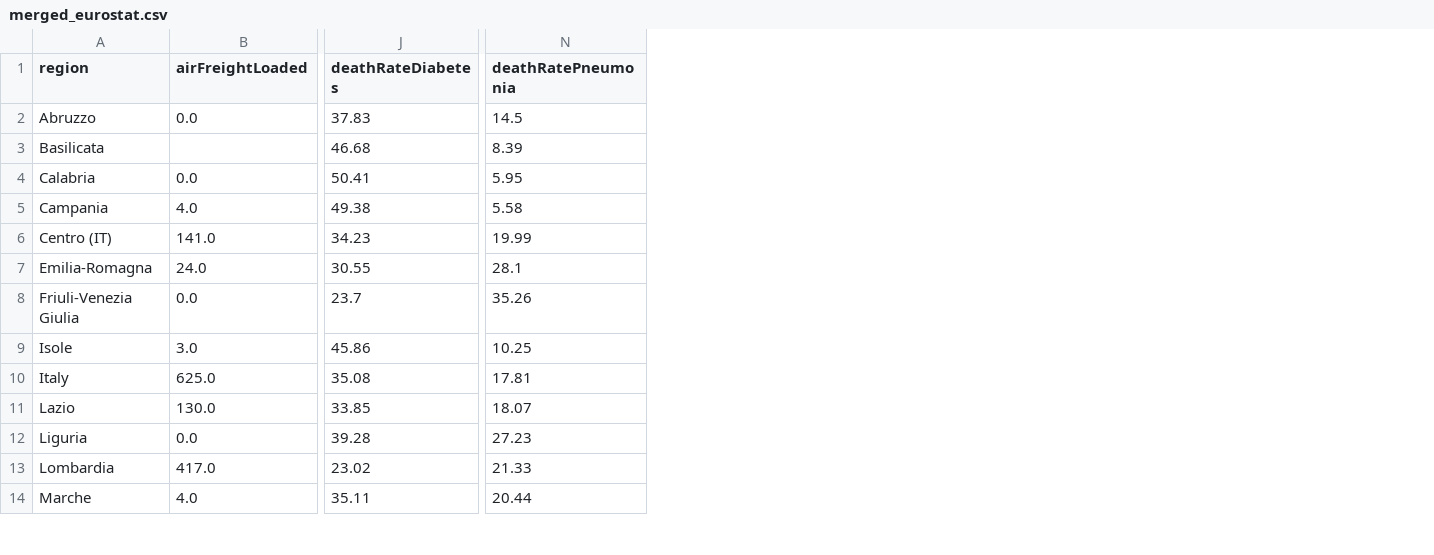
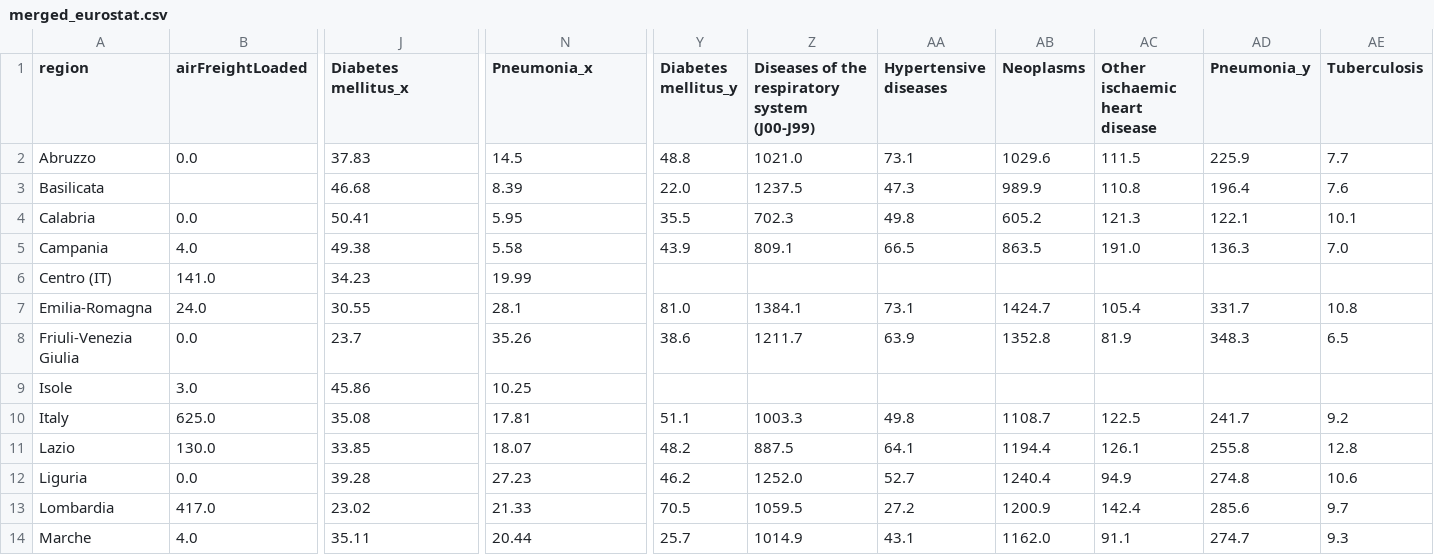
Before and after one commit to mikeweltevrede/master_thesis_corona, a CSV file: data/merged_eurostat.csv, drawn as a sheet; only a part is shown, gaps mark what is left out; the diff names each change by its address in the sheet, - before the commit and + after, or states it on an @@ line.

Commit message:
Add hospital discharges

```diff
--- a/data/merged_eurostat.csv
+++ b/data/merged_eurostat.csv
+column Y (Diabetes mellitus_y), rows 2-14: 48.8 | 22.0 | 35.5 | 43.9 |  | 81.0 | 38.6 |  | 51.1 | 48.2 | 46.2 | 70.5 | 25.7
+column Z, rows 1-14: Diseases of the respiratory system (J00-J99) | 1021.0 | 1237.5 | 702.3 | 809.1 |  | 1384.1 | 1211.7 |  | 1003.3 | 887.5 | 1252.0 | 1059.5 | 1014.9
+column AA (Hypertensive diseases), rows 2-14: 73.1 | 47.3 | 49.8 | 66.5 |  | 73.1 | 63.9 |  | 49.8 | 64.1 | 52.7 | 27.2 | 43.1
+column AB (Neoplasms), rows 2-14: 1029.6 | 989.9 | 605.2 | 863.5 |  | 1424.7 | 1352.8 |  | 1108.7 | 1194.4 | 1240.4 | 1200.9 | 1162.0
+column AC (Other ischaemic heart disease), rows 2-14: 111.5 | 110.8 | 121.3 | 191.0 |  | 105.4 | 81.9 |  | 122.5 | 126.1 | 94.9 | 142.4 | 91.1
+column AD (Pneumonia_y), rows 2-14: 225.9 | 196.4 | 122.1 | 136.3 |  | 331.7 | 348.3 |  | 241.7 | 255.8 | 274.8 | 285.6 | 274.7
+column AE (Tuberculosis), rows 2-14: 7.7 | 7.6 | 10.1 | 7.0 |  | 10.8 | 6.5 |  | 9.2 | 12.8 | 10.6 | 9.7 | 9.3
-J1: deathRateDiabetes
+J1: Diabetes mellitus_x
-N1: deathRatePneumonia
+N1: Pneumonia_x
```
Also changed, not shown: 3 other files.
